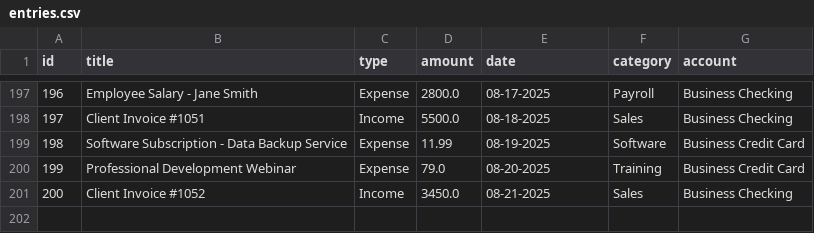
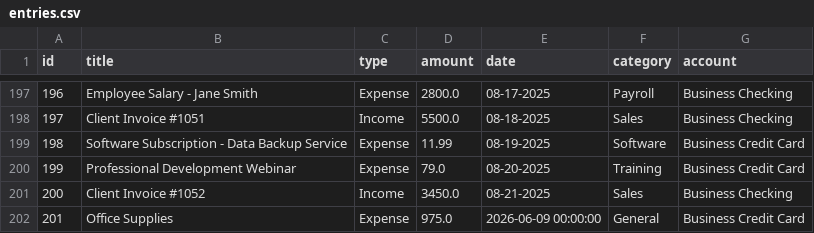
Before and after one commit to bhalshaker/cli-budget-tracker-app, a CSV file: data/entries.csv, drawn as a sheet; only a part is shown, gaps mark what is left out; the diff names each change by its address in the sheet, - before the commit and + after, or states it on an @@ line.

```diff
--- a/data/entries.csv
+++ b/data/entries.csv
+row 202: 201 | Office Supplies | Expense | 975.0 | 2026-06-09 00:00:00 | General | Business Credit Card
```
Also changed, not shown: 8 other files.
